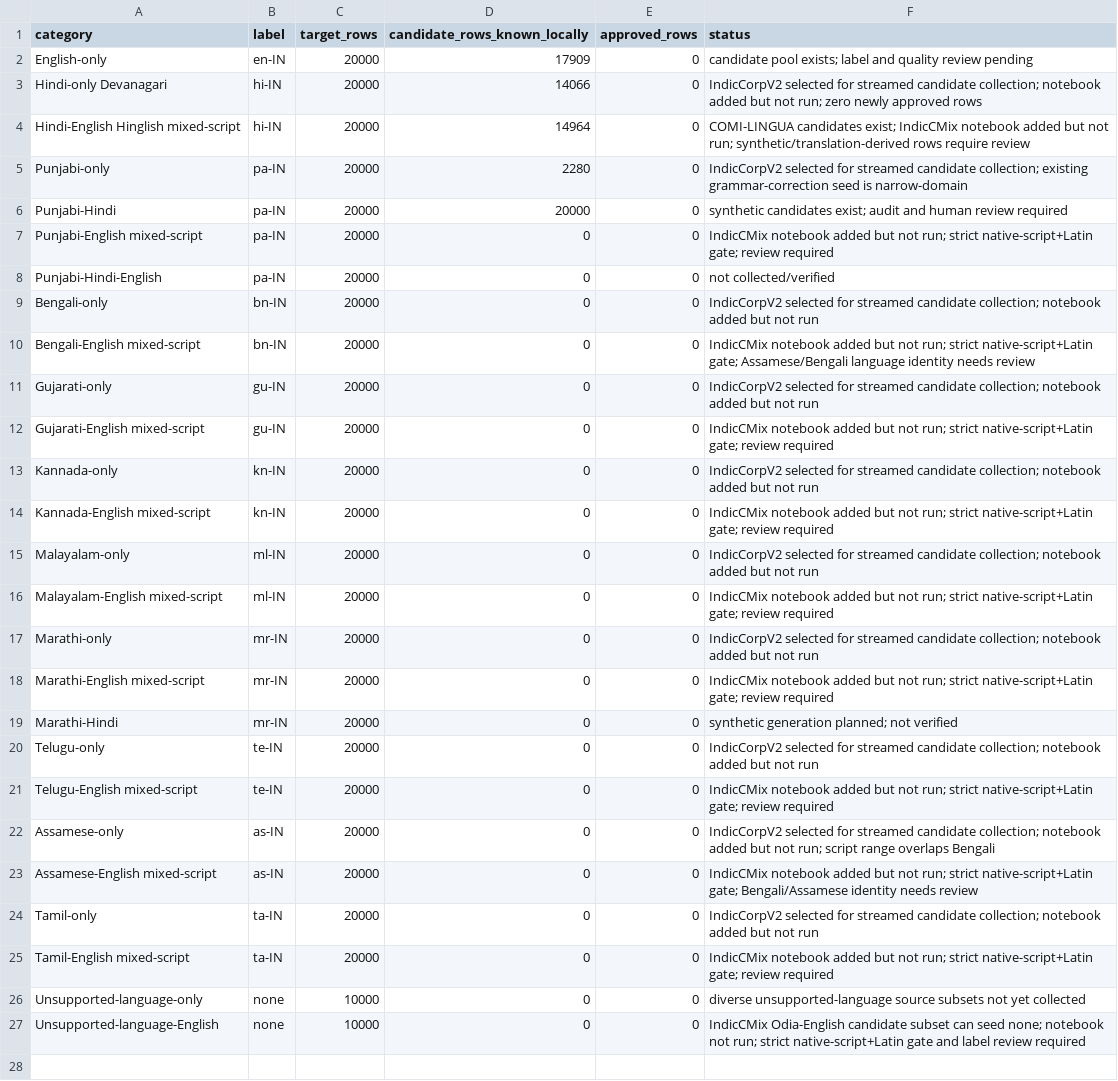
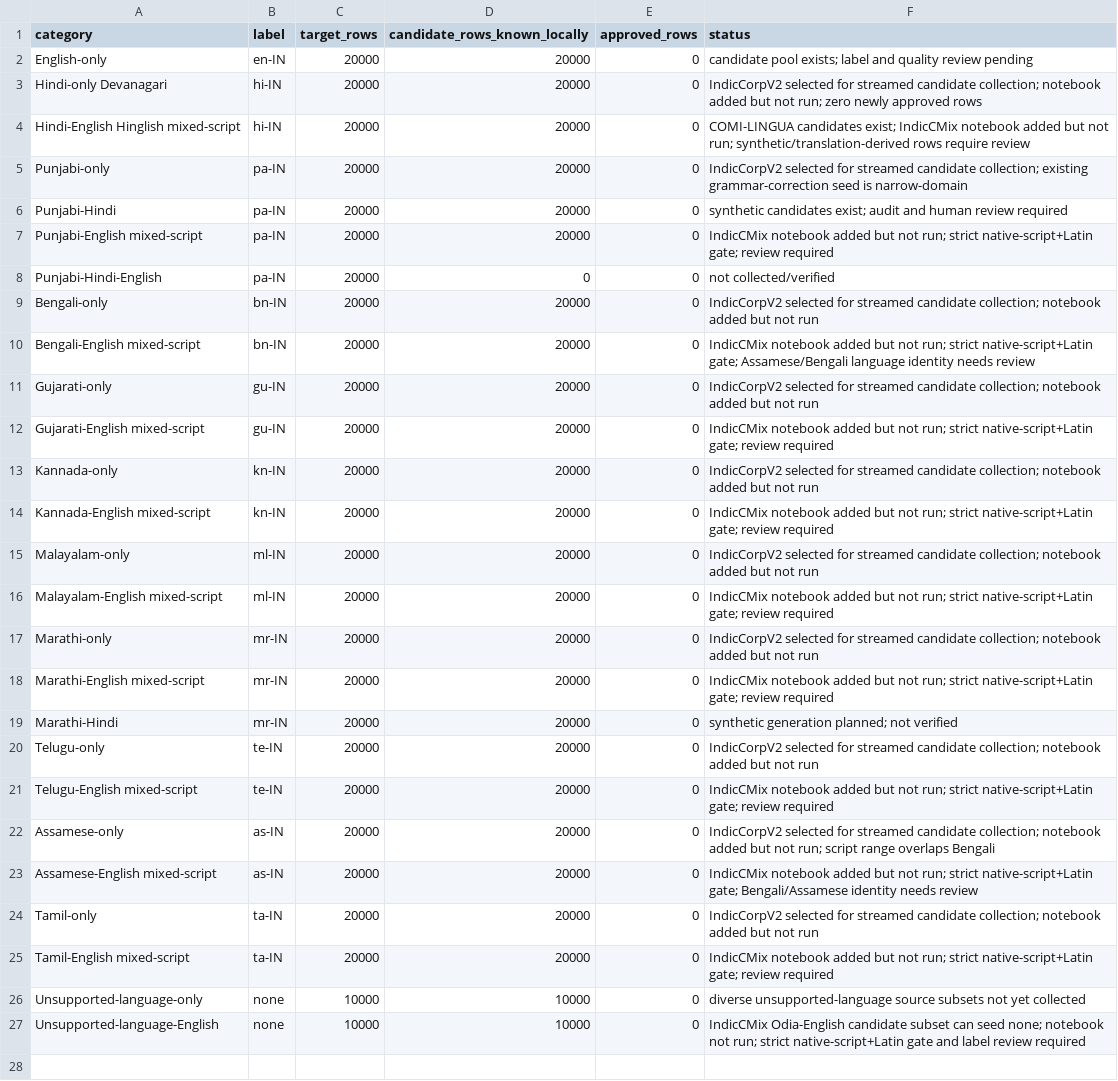
Before and after one commit to abhinavnautiyalDS/hindi-english-language-classifier-VoiceAi, a CSV file: data/manifests/category_tracker.csv, drawn as a sheet; only a part is shown; the diff covers the shown part only; the diff names each change by its address in the sheet, - before the commit and + after, or states it on an @@ line.

Commit message:
Record unreviewed IndicCMix candidate counts

```diff
--- a/data/manifests/category_tracker.csv
+++ b/data/manifests/category_tracker.csv
-D2 (candidate_rows_known_locally): 17909
+D2 (candidate_rows_known_locally): 20000
-D3 (candidate_rows_known_locally): 14066
+D3 (candidate_rows_known_locally): 20000
-D4 (candidate_rows_known_locally): 14964
+D4 (candidate_rows_known_locally): 20000
-D5 (candidate_rows_known_locally): 2280
+D5 (candidate_rows_known_locally): 20000
-D7 (candidate_rows_known_locally): 0
+D7 (candidate_rows_known_locally): 20000
-D9:D25 (candidate_rows_known_locally): 0
+D9:D25 (candidate_rows_known_locally): 20000
-D26:D27 (candidate_rows_known_locally): 0
+D26:D27 (candidate_rows_known_locally): 10000
+row 28: (empty)
```
Also changed, not shown: 1 added row elsewhere in this file.
